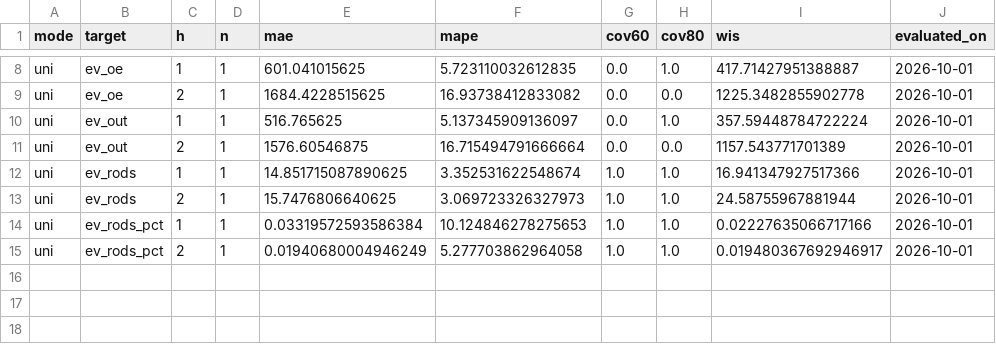
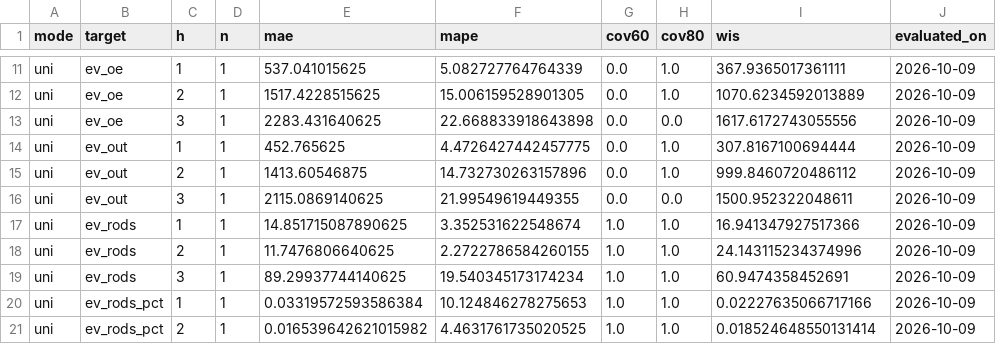
Before and after one commit to drhao/forecast-teller, a CSV file: ev_forecast/outputs/forecast_log/evaluation_summary.csv, drawn as a sheet; only a part is shown, gaps mark what is left out; addresses are those after the commit; the diff covers the shown part only; the diff names each change by its address in the sheet, - before the commit and + after, or states it on an @@ line.

```diff
--- a/ev_forecast/outputs/forecast_log/evaluation_summary.csv
+++ b/ev_forecast/outputs/forecast_log/evaluation_summary.csv
-E11 (mae): 601.041015625
+E11 (mae): 537.041015625
-F11 (mape): 5.723110032612835
+F11 (mape): 5.082727764764339
-I11 (wis): 417.71427951388887
+I11 (wis): 367.9365017361111
-J11:J12 (evaluated_on): 2026-10-01
+J11:J12 (evaluated_on): 2026-10-09
-E12 (mae): 1684.4228515625
+E12 (mae): 1517.4228515625
-F12 (mape): 16.93738412833082
+F12 (mape): 15.006159528901305
-H12 (cov80): 0.0
+H12 (cov80): 1.0
-I12 (wis): 1225.3482855902778
+I12 (wis): 1070.6234592013889
+row 13: uni | ev_oe | 3 | 1 | 2283.431640625 | 22.668833918643898 | 0.0 | 0.0 | 1617.6172743055556 | 2026-10-09
-E14 (mae): 516.765625
+E14 (mae): 452.765625
-F14 (mape): 5.137345909136097
+F14 (mape): 4.4726427442457775
-I14 (wis): 357.59448784722224
+I14 (wis): 307.8167100694444
-J14:J15 (evaluated_on): 2026-10-01
+J14:J15 (evaluated_on): 2026-10-09
-E15 (mae): 1576.60546875
+E15 (mae): 1413.60546875
-F15 (mape): 16.715494791666664
+F15 (mape): 14.732730263157896
-H15 (cov80): 0.0
+H15 (cov80): 1.0
-I15 (wis): 1157.543771701389
+I15 (wis): 999.8460720486112
+row 16: uni | ev_out | 3 | 1 | 2115.0869140625 | 21.99549619449355 | 0.0 | 0.0 | 1500.952322048611 | 2026-10-09
-J17:J18 (evaluated_on): 2026-10-01
+J17:J18 (evaluated_on): 2026-10-09
-E18 (mae): 15.7476806640625
+E18 (mae): 11.7476806640625
-F18 (mape): 3.069723326327973
+F18 (mape): 2.2722786584260155
-I18 (wis): 24.58755967881944
+I18 (wis): 24.143115234374996
+row 19: uni | ev_rods | 3 | 1 | 89.29937744140625 | 19.540345173174234 | 1.0 | 1.0 | 60.9474358452691 | 2026-10-09
-J20:J21 (evaluated_on): 2026-10-01
+J20:J21 (evaluated_on): 2026-10-09
-E21 (mae): 0.01940680004946249
+E21 (mae): 0.016539642621015982
-F21 (mape): 5.277703862964058
+F21 (mape): 4.4631761735020525
-I21 (wis): 0.019480367692946917
+I21 (wis): 0.018524648550131414
```
Also changed, not shown: 3 added rows and 31 edited cells elsewhere in this file, ev_forecast/data_processed/national_weekly.csv, ev_forecast/outputs/forecast_log/evaluation.csv, 12 other files.
